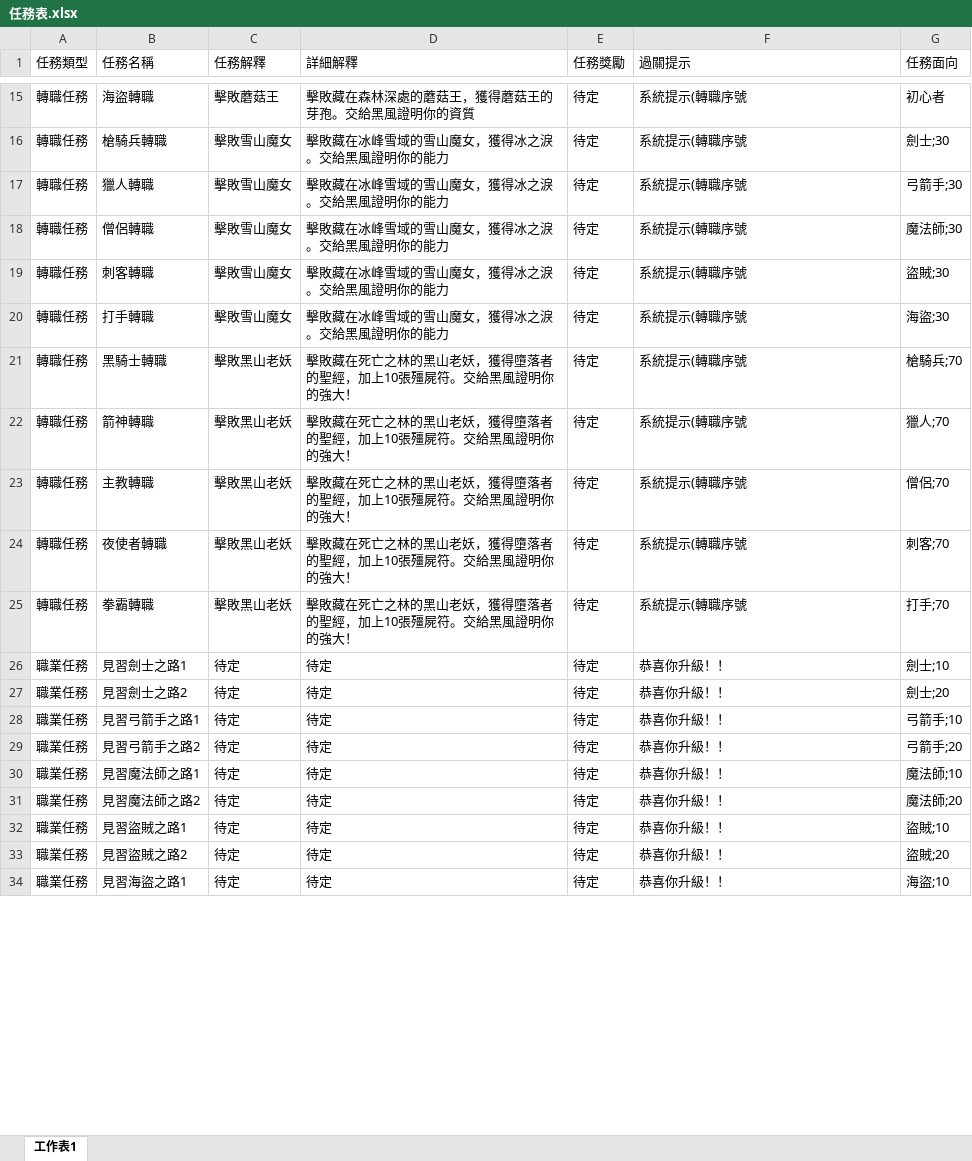
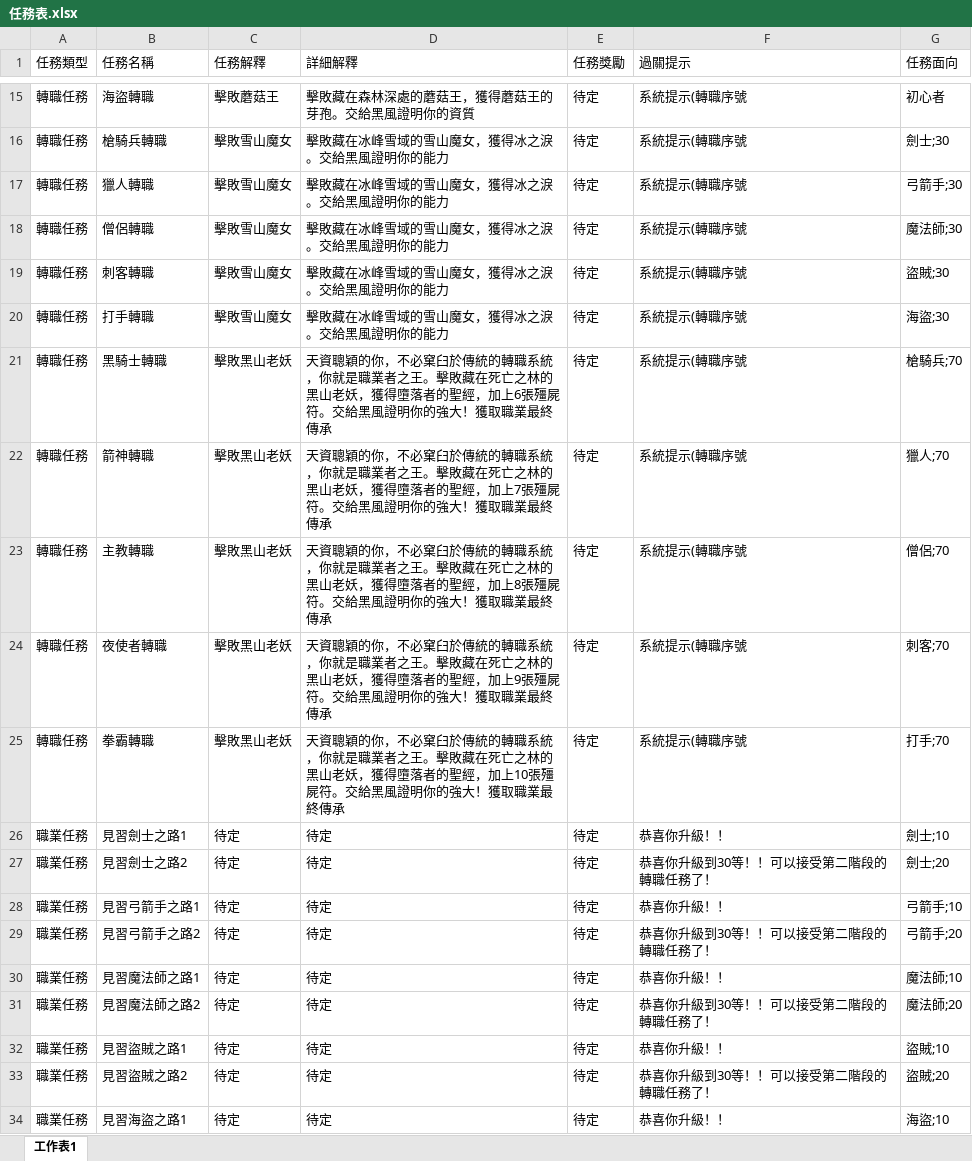
Before and after one commit to Kchoen/QuestSystem, an Excel workbook: 任務表.xlsx, sheet 工作表1, drawn as a sheet; only a part is shown, gaps mark what is left out; values as stored, in another font and other column widths than the file's, no borders; the diff covers the shown part only; the diff names each change by its address in the sheet, - before the commit and + after, or states it on an @@ line.

```diff
--- a/任務表.xlsx (sheet 工作表1)
+++ b/任務表.xlsx (sheet 工作表1)
-D21 (詳細解釋): 擊敗藏在死亡之林的黑山老妖，獲得墮落者的聖經，加上10張殭屍符。交給黑風證明你的強大！
+D21 (詳細解釋): 天資聰穎的你，不必窠臼於傳統的轉職系統，你就是職業者之王。擊敗藏在死亡之林的黑山老妖，獲得墮落者的聖經，加上6張殭屍符。交給黑風證明你的強大！獲取職業最終傳承
-D22 (詳細解釋): 擊敗藏在死亡之林的黑山老妖，獲得墮落者的聖經，加上10張殭屍符。交給黑風證明你的強大！
+D22 (詳細解釋): 天資聰穎的你，不必窠臼於傳統的轉職系統，你就是職業者之王。擊敗藏在死亡之林的黑山老妖，獲得墮落者的聖經，加上7張殭屍符。交給黑風證明你的強大！獲取職業最終傳承
-D23 (詳細解釋): 擊敗藏在死亡之林的黑山老妖，獲得墮落者的聖經，加上10張殭屍符。交給黑風證明你的強大！
+D23 (詳細解釋): 天資聰穎的你，不必窠臼於傳統的轉職系統，你就是職業者之王。擊敗藏在死亡之林的黑山老妖，獲得墮落者的聖經，加上8張殭屍符。交給黑風證明你的強大！獲取職業最終傳承
-D24 (詳細解釋): 擊敗藏在死亡之林的黑山老妖，獲得墮落者的聖經，加上10張殭屍符。交給黑風證明你的強大！
+D24 (詳細解釋): 天資聰穎的你，不必窠臼於傳統的轉職系統，你就是職業者之王。擊敗藏在死亡之林的黑山老妖，獲得墮落者的聖經，加上9張殭屍符。交給黑風證明你的強大！獲取職業最終傳承
-D25 (詳細解釋): 擊敗藏在死亡之林的黑山老妖，獲得墮落者的聖經，加上10張殭屍符。交給黑風證明你的強大！
+D25 (詳細解釋): 天資聰穎的你，不必窠臼於傳統的轉職系統，你就是職業者之王。擊敗藏在死亡之林的黑山老妖，獲得墮落者的聖經，加上10張殭屍符。交給黑風證明你的強大！獲取職業最終傳承
-F27 (過關提示): 恭喜你升級！！
+F27 (過關提示): 恭喜你升級到30等！！可以接受第二階段的轉職任務了！
-F29 (過關提示): 恭喜你升級！！
+F29 (過關提示): 恭喜你升級到30等！！可以接受第二階段的轉職任務了！
-F31 (過關提示): 恭喜你升級！！
+F31 (過關提示): 恭喜你升級到30等！！可以接受第二階段的轉職任務了！
-F33 (過關提示): 恭喜你升級！！
+F33 (過關提示): 恭喜你升級到30等！！可以接受第二階段的轉職任務了！
```
Also changed, not shown: 16 edited cells elsewhere in this sheet, 1 other file.
